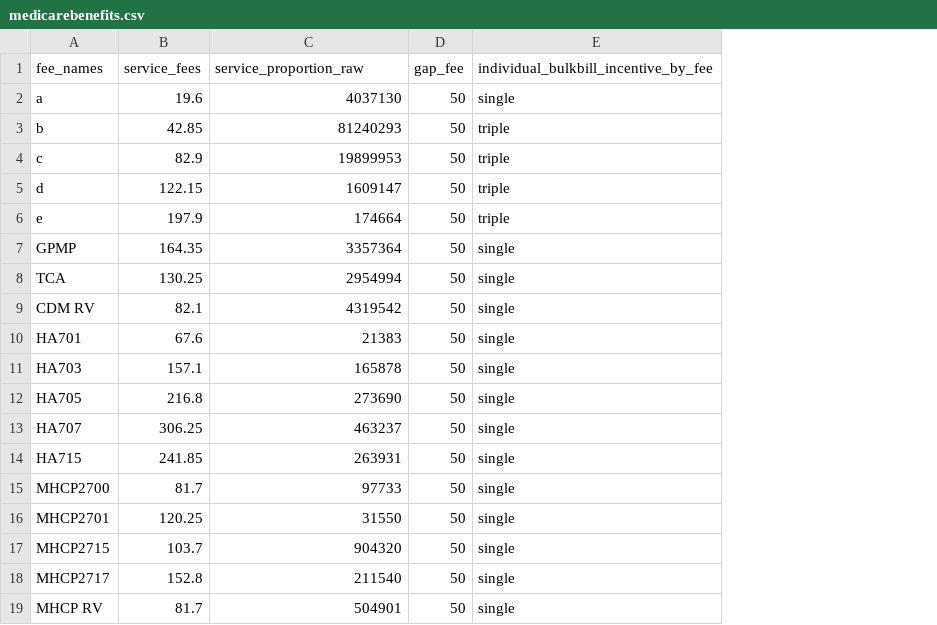
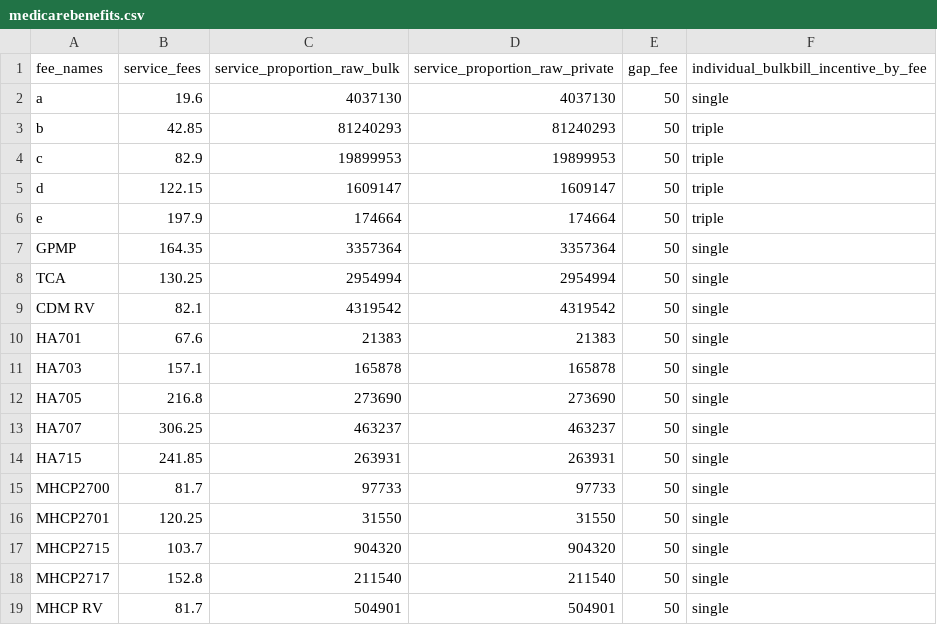
Before and after one commit to DavidPatShuiFong/universalbulkbilling, a CSV file: medicarebenefits.csv, drawn as a sheet; the diff names each change by its address in the sheet, - before the commit and + after, or states it on an @@ line.

Commit message:
separate service_proportion_raw to 'bulk' and 'private'
added second practice example (.csv). remove unnecessary files. label corrections

```diff
--- a/medicarebenefits.csv
+++ b/medicarebenefits.csv
+column D (service_proportion_raw_private), rows 2-19: 4037130 | 81240293 | 19899953 | 1609147 | 174664 | 3357364 | 2954994 | 4319542 | 21383 | 165878 | 273690 | 463237 | 263931 | 97733 | 31550 | 904320 | 211540 | 504901
-C1: service_proportion_raw
+C1: service_proportion_raw_bulk
```
Also changed, not shown: 19 other files.
